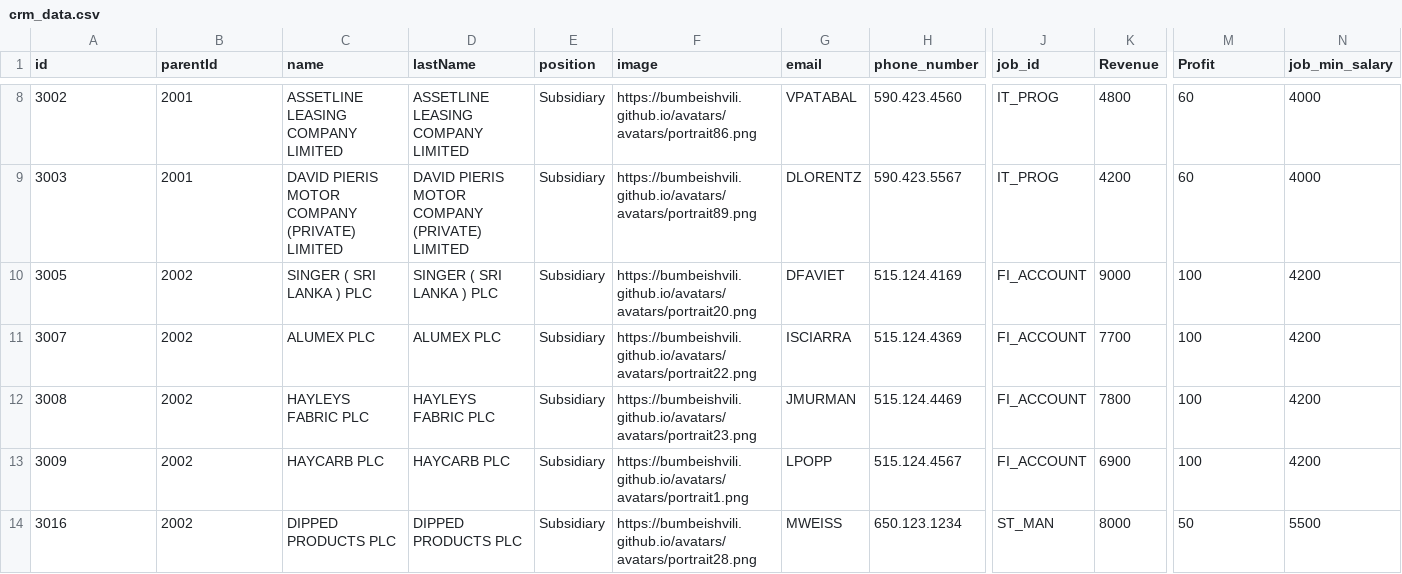
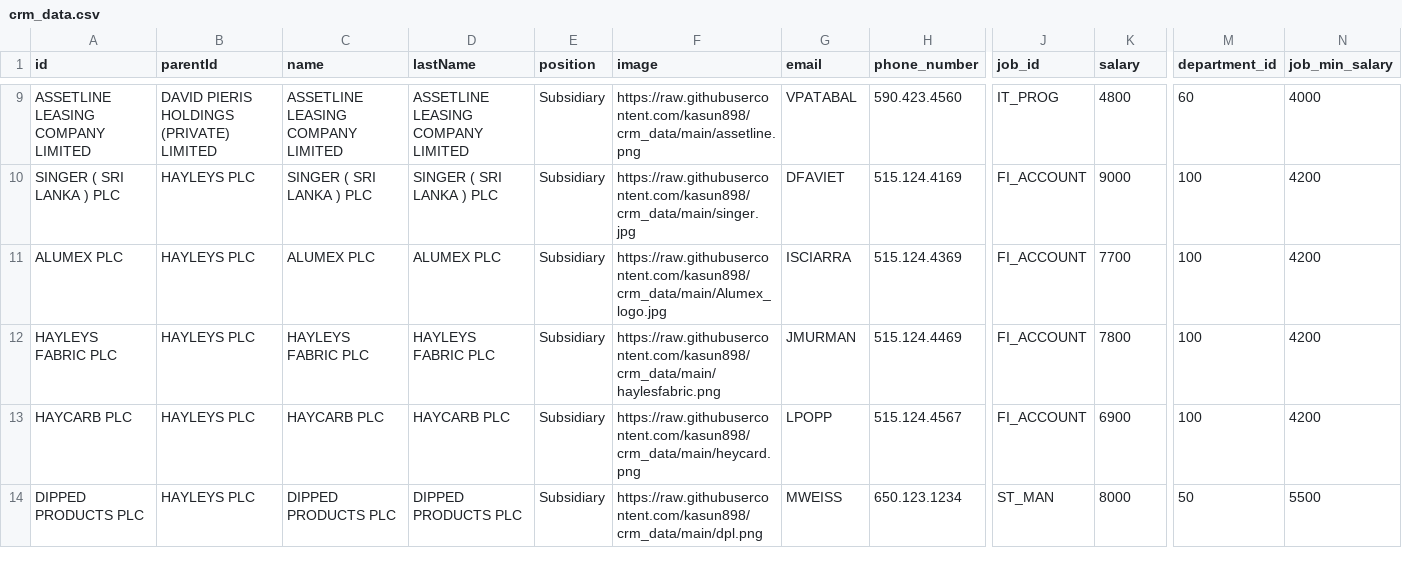
Before and after one commit to kasun898/crm_data, a CSV file: crm_data.csv, drawn as a sheet; only a part is shown, gaps mark what is left out; removed rows and columns are numbered as before the commit, all else as after; rows hold the shown columns only; the diff covers the shown part only; the diff names each change by its address in the sheet, - before the commit and + after, or states it on an @@ line.

Commit message:
Update crm_data.csv

```diff
--- a/crm_data.csv
+++ b/crm_data.csv
-K1: Revenue
+K1: salary
-M1: Profit
+M1: department_id
-A9 (id): 3002
+A9 (id): ASSETLINE LEASING COMPANY LIMITED
-B9 (parentId): 2001
+B9 (parentId): DAVID PIERIS HOLDINGS (PRIVATE) LIMITED
-F9 (image): https://bumbeishvili.github.io/avatars/avatars/portrait86.png
+F9 (image): https://raw.githubusercontent.com/kasun898/crm_data/main/assetline.png
-row 9: 3003 | 2001 | DAVID PIERIS MOTOR COMPANY (PRIVATE) LIMITED | DAVID PIERIS MOTOR COMPANY (PRIVATE) LIMITED | Subsidiary | https://bumbeishvili.github.io/avatars/avatars/portrait89.png | DLORENTZ | 590.423.5567 | IT_PROG | 4200 | 60 | 4000
-A10 (id): 3005
+A10 (id): SINGER ( SRI LANKA ) PLC
-B10:B14 (parentId): 2002
+B10:B14 (parentId): HAYLEYS PLC
-F10 (image): https://bumbeishvili.github.io/avatars/avatars/portrait20.png
+F10 (image): https://raw.githubusercontent.com/kasun898/crm_data/main/singer.jpg
-A11 (id): 3007
+A11 (id): ALUMEX PLC
-F11 (image): https://bumbeishvili.github.io/avatars/avatars/portrait22.png
+F11 (image): https://raw.githubusercontent.com/kasun898/crm_data/main/Alumex_logo.jpg
-A12 (id): 3008
+A12 (id): HAYLEYS FABRIC PLC
-F12 (image): https://bumbeishvili.github.io/avatars/avatars/portrait23.png
+F12 (image): https://raw.githubusercontent.com/kasun898/crm_data/main/haylesfabric.png
-A13 (id): 3009
+A13 (id): HAYCARB PLC
-F13 (image): https://bumbeishvili.github.io/avatars/avatars/portrait1.png
+F13 (image): https://raw.githubusercontent.com/kasun898/crm_data/main/heycard.png
-A14 (id): 3016
+A14 (id): DIPPED PRODUCTS PLC
-F14 (image): https://bumbeishvili.github.io/avatars/avatars/portrait28.png
+F14 (image): https://raw.githubusercontent.com/kasun898/crm_data/main/dpl.png
```
Also changed, not shown: 1 added row and 39 edited cells elsewhere in this file.
